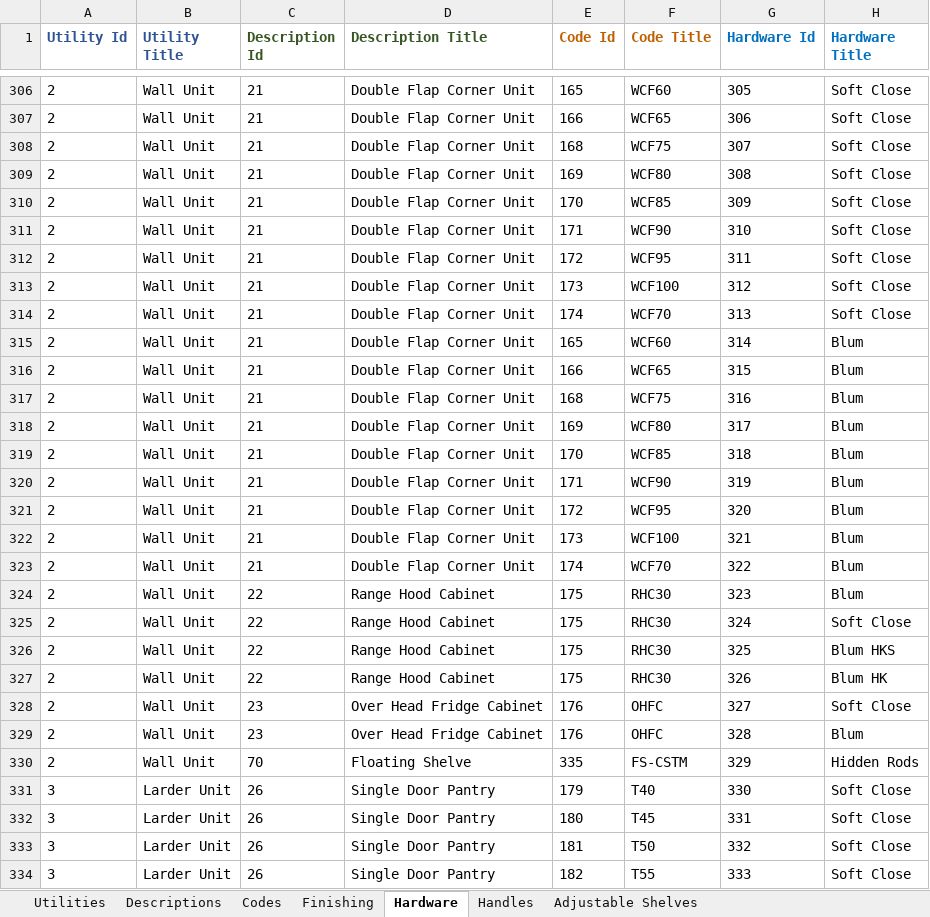
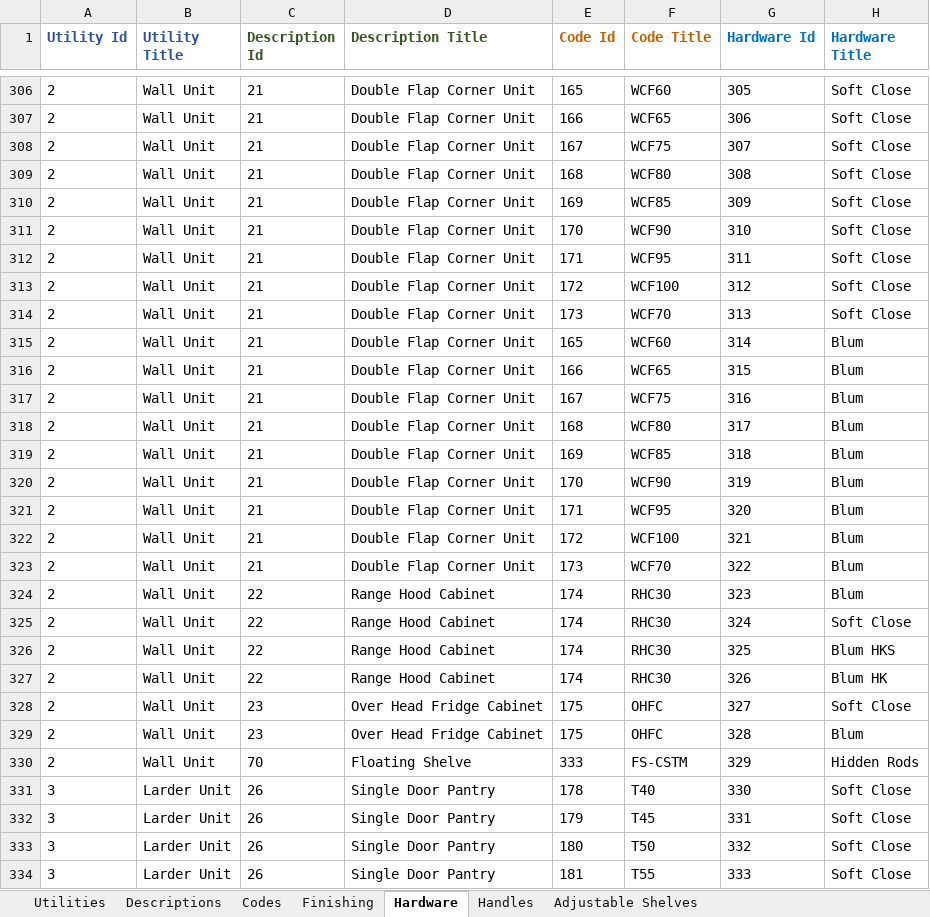
Before and after one commit to mzeeshan2005/Cabnet-Costing, an Excel workbook: Tools_Data.xlsx, sheet Hardware, drawn as a sheet; only a part is shown, gaps mark what is left out; values as stored, in another font and other column widths than the file's, no borders; the diff covers the shown part only; the diff names each change by its address in the sheet, - before the commit and + after, or states it on an @@ line.

```diff
--- a/Tools_Data.xlsx (sheet Hardware)
+++ b/Tools_Data.xlsx (sheet Hardware)
-E308 (Code Id): 168
+E308 (Code Id): 167
-E309 (Code Id): 169
+E309 (Code Id): 168
-E310 (Code Id): 170
+E310 (Code Id): 169
-E311 (Code Id): 171
+E311 (Code Id): 170
-E312 (Code Id): 172
+E312 (Code Id): 171
-E313 (Code Id): 173
+E313 (Code Id): 172
-E314 (Code Id): 174
+E314 (Code Id): 173
-E317 (Code Id): 168
+E317 (Code Id): 167
-E318 (Code Id): 169
+E318 (Code Id): 168
-E319 (Code Id): 170
+E319 (Code Id): 169
-E320 (Code Id): 171
+E320 (Code Id): 170
-E321 (Code Id): 172
+E321 (Code Id): 171
-E322 (Code Id): 173
+E322 (Code Id): 172
-E323 (Code Id): 174
+E323 (Code Id): 173
-E324:E327 (Code Id): 175
+E324:E327 (Code Id): 174
-E328:E329 (Code Id): 176
+E328:E329 (Code Id): 175
-E330 (Code Id): 335
+E330 (Code Id): 333
-E331 (Code Id): 179
+E331 (Code Id): 178
-E332 (Code Id): 180
+E332 (Code Id): 179
-E333 (Code Id): 181
+E333 (Code Id): 180
-E334 (Code Id): 182
+E334 (Code Id): 181
```
Also changed, not shown: 290 edited cells elsewhere in this sheet, sheet Finishing, sheet Handles, sheet Codes, sheet Adjustable Shelves, 15 other files.
